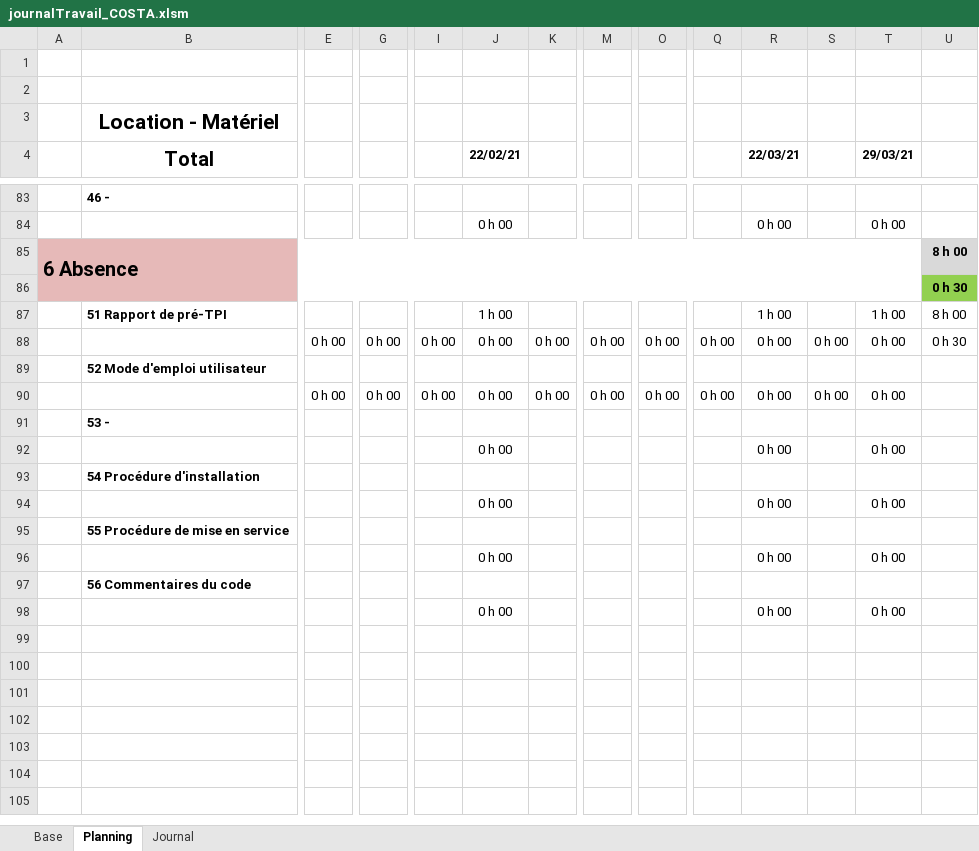
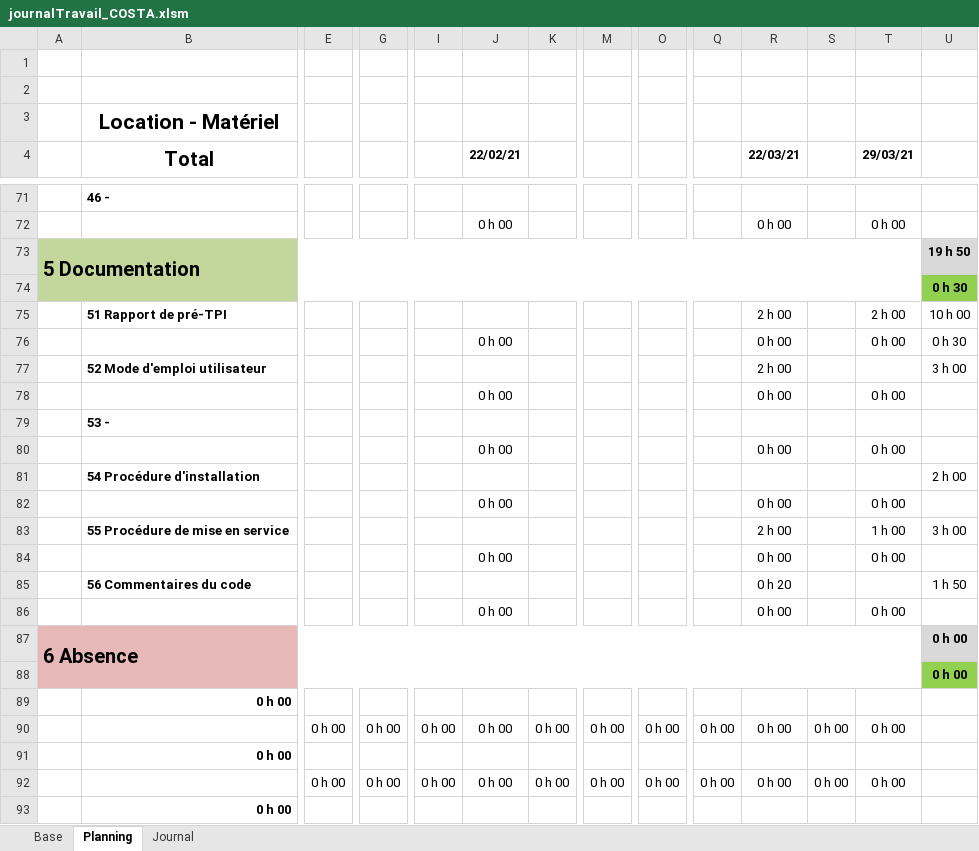
Before and after one commit to AhVen98/gestionStocks_preTPI, an Excel workbook: journalTravail_COSTA.xlsm, sheet Planning, drawn as a sheet; only a part is shown, gaps mark what is left out; the shorter side is filled out with more unchanged rows; values as stored, in another font and other column widths than the file's, no borders; conditional formats not drawn; removed rows and columns are numbered as before the commit, all else as after; rows hold the shown columns only; the diff covers the shown part only; the diff names each change by its address in the sheet, - before the commit and + after, or states it on an @@ line.

Commit message:
mise à jour planification

```diff
--- a/journalTravail_COSTA.xlsm (sheet Planning)
+++ b/journalTravail_COSTA.xlsm (sheet Planning)
-row 85: 6 Absence |  |  |  |  |  |  |  |  |  |  |  |  | 8 h 00
+row 73: 5 Documentation |  |  |  |  |  |  |  |  |  |  |  |  | 19 h 50
-A74:T74 fill: #E6B9B8
+A74:T74 fill: #C3D69B
-J75 (22/02/21): 1 h 00
+J75 (22/02/21): (empty)
-R75 (22/03/21): 1 h 00
+R75 (22/03/21): 2 h 00
-T75 (29/03/21): 1 h 00
+T75 (29/03/21): 2 h 00
-U75: 8 h 00
+U75: 10 h 00
-E76: 0 h 00
+E76: (empty)
-G76: 0 h 00
+G76: (empty)
-I76: 0 h 00
+I76: (empty)
-K76: 0 h 00
+K76: (empty)
-M76: 0 h 00
+M76: (empty)
-O76: 0 h 00
+O76: (empty)
-Q76: 0 h 00
+Q76: (empty)
-S76: 0 h 00
+S76: (empty)
-row 89:  | 52 Mode d'emploi utilisateur
+row 77:  | 52 Mode d'emploi utilisateur |  |  |  |  |  |  |  |  | 2 h 00 |  |  | 3 h 00
@@ row 66 moved to row 78: Réalisé @@
-row 93:  | 54 Procédure d'installation
+row 81:  | 54 Procédure d'installation |  |  |  |  |  |  |  |  |  |  |  | 2 h 00
-row 95:  | 55 Procédure de mise en service
+row 83:  | 55 Procédure de mise en service |  |  |  |  |  |  |  |  | 2 h 00 |  | 1 h 00 | 3 h 00
+row 85:  | 56 Commentaires du code |  |  |  |  |  |  |  |  | 0 h 20 |  |  | 1 h 50
@@ row 68 moved to row 86: Réalisé @@
+row 87: 6 Absence |  |  |  |  |  |  |  |  |  |  |  |  | 0 h 00
@@ row 72 moved to row 88: 0 h 00 @@
-B89 (Total): 56 Commentaires du code
+B89 (Total): 0 h 00
+row 91:  | 0 h 00
+row 92:  |  | 0 h 00 | 0 h 00 | 0 h 00 | 0 h 00 | 0 h 00 | 0 h 00 | 0 h 00 | 0 h 00 | 0 h 00 | 0 h 00 | 0 h 00
+row 93:  | 0 h 00
```
Also changed, not shown: 12 added rows, 15 removed rows, 4 moved rows, 35 edited cells and cell formats elsewhere in this sheet, sheet Journal, sheet Base, formulas that keep their value.
